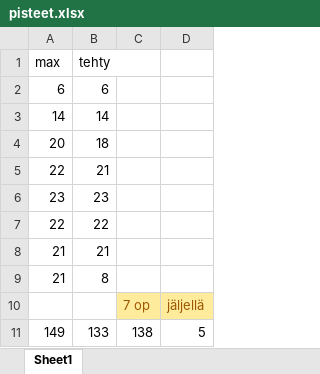
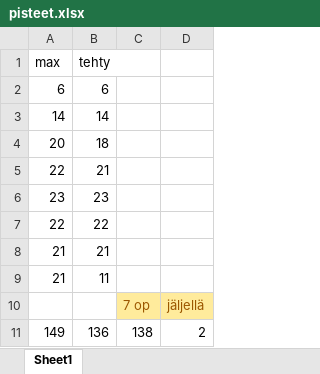
Before and after one commit to e54/fullstack, an Excel workbook: pisteet.xlsx, sheet Sheet1, drawn as a sheet; values as stored, in another font and other column widths than the file's, no borders; the diff names each change by its address in the sheet, - before the commit and + after, or states it on an @@ line.

```diff
--- a/pisteet.xlsx (sheet Sheet1)
+++ b/pisteet.xlsx (sheet Sheet1)
-B9 (tehty): 8
+B9 (tehty): 11
-B11 (tehty): 133
+B11 (tehty): 136
-D11: 5
+D11: 2
```
Also changed, not shown: 33 other files.
